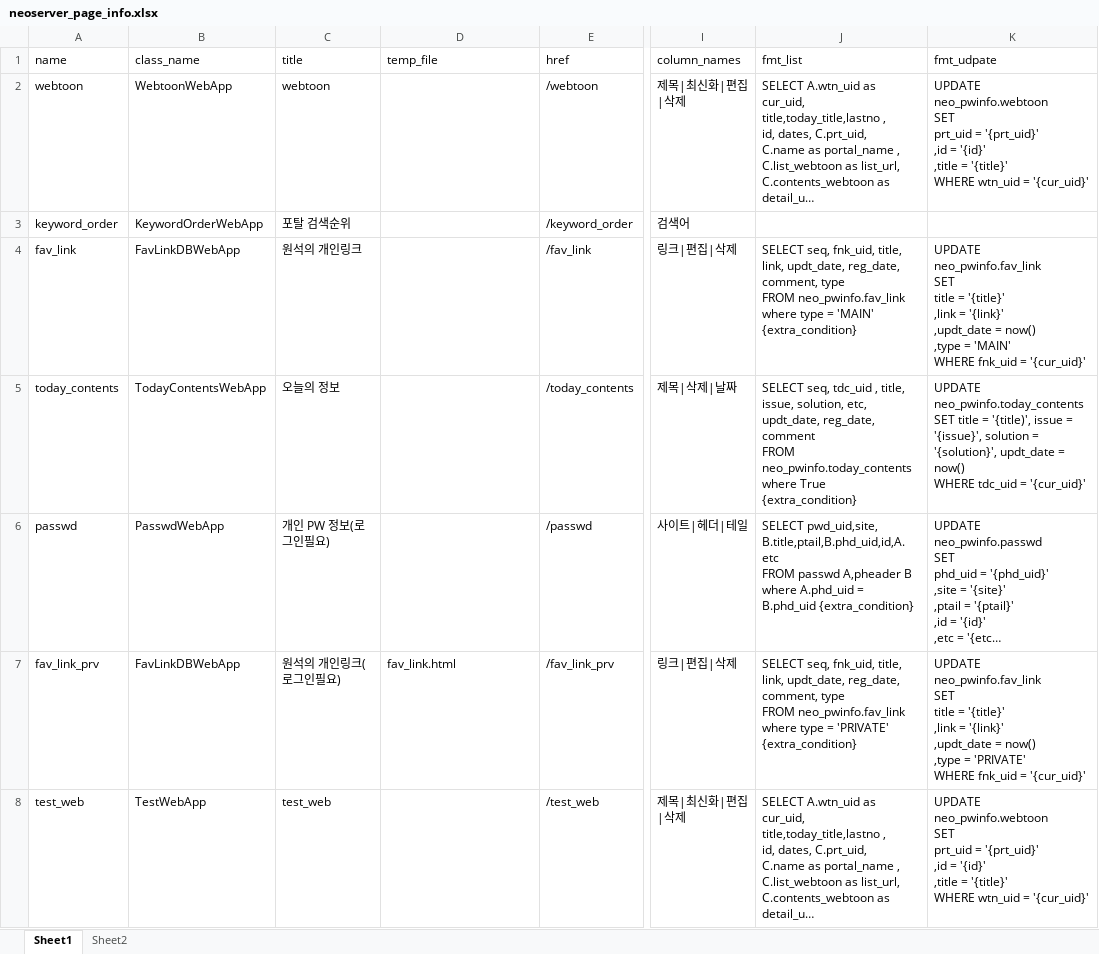
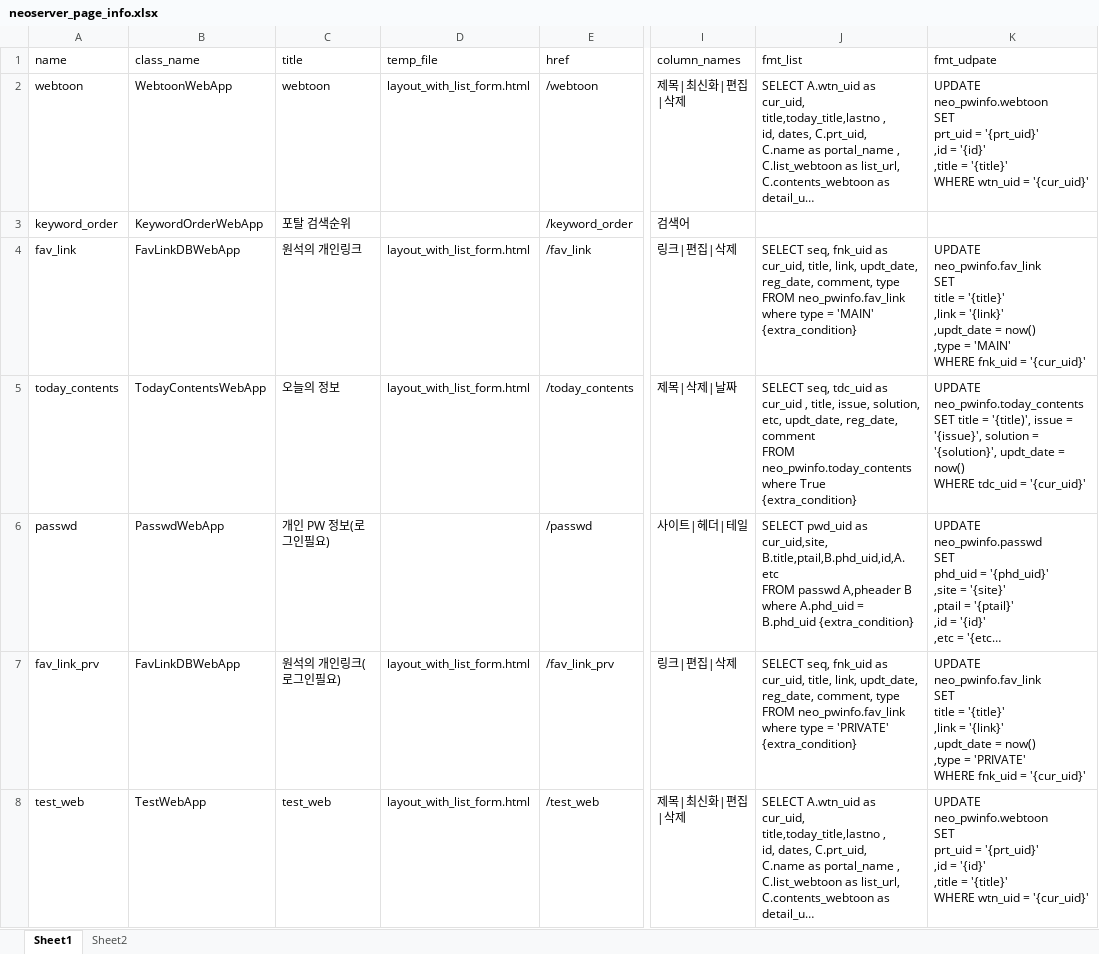
Before and after one commit to neo1seok/neo_server, an Excel workbook: rsc/neoserver_page_info.xlsx, sheet Sheet1, drawn as a sheet; only a part is shown, gaps mark what is left out; long unchanged cells end in …; values as stored, in another font and other column widths than the file's, no borders; ↵ is a line break in a cell; the diff names each change by its address in the sheet, - before the commit and + after, or states it on an @@ line.

```diff
--- a/rsc/neoserver_page_info.xlsx (sheet Sheet1)
+++ b/rsc/neoserver_page_info.xlsx (sheet Sheet1)
-D2 (temp_file): (empty)
+D2 (temp_file): layout_with_list_form.html
-D4:D5 (temp_file): (empty)
+D4:D5 (temp_file): layout_with_list_form.html
-J4 (fmt_list): SELECT seq, fnk_uid, title, link,…
+J4 (fmt_list): SELECT seq, fnk_uid as cur_uid, title, link,…
-J5 (fmt_list): …seq, tdc_uid , title,…
+J5 (fmt_list): …seq, tdc_uid as cur_uid , title,…
-J6 (fmt_list): SELECT pwd_uid,site, B.title,ptail,B.phd_uid,id,A.etc ↵ FROM…
+J6 (fmt_list): SELECT pwd_uid as cur_uid,site, B.title,ptail,B.phd_uid,id,A.etc ↵ FROM…
-D7 (temp_file): fav_link.html
+D7 (temp_file): layout_with_list_form.html
-J7 (fmt_list): SELECT seq, fnk_uid, title, link,…
+J7 (fmt_list): SELECT seq, fnk_uid as cur_uid, title, link,…
-D8 (temp_file): (empty)
+D8 (temp_file): layout_with_list_form.html
```
Also changed, not shown: 4 other files.
